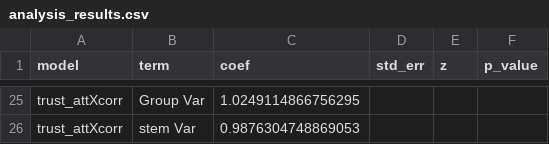
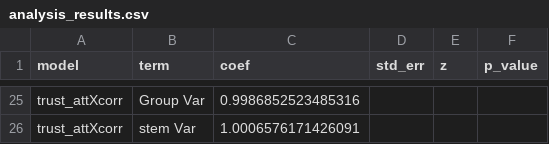
Before and after one commit to harrystaley/attestation-trust-study, a CSV file: analysis_pipeline/analysis_results.csv, drawn as a sheet; only a part is shown, gaps mark what is left out; the diff covers the shown part only; the diff names each change by its address in the sheet, - before the commit and + after, or states it on an @@ line.

```diff
--- a/analysis_pipeline/analysis_results.csv
+++ b/analysis_pipeline/analysis_results.csv
-C25 (coef): 1.0249114866756295
+C25 (coef): 0.9986852523485316
-C26 (coef): 0.9876304748869053
+C26 (coef): 1.0006576171426091
```
Also changed, not shown: 15 added rows, 15 removed rows and 12 edited cells elsewhere in this file, 29 other files.
